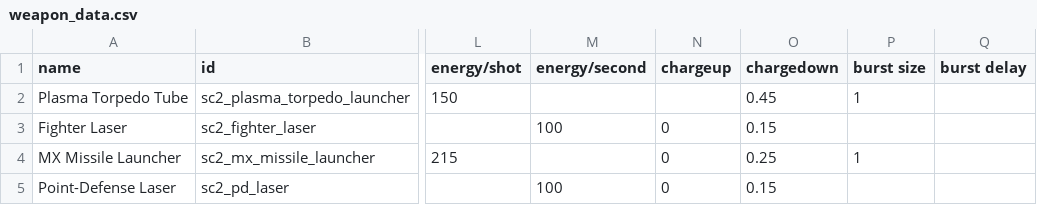
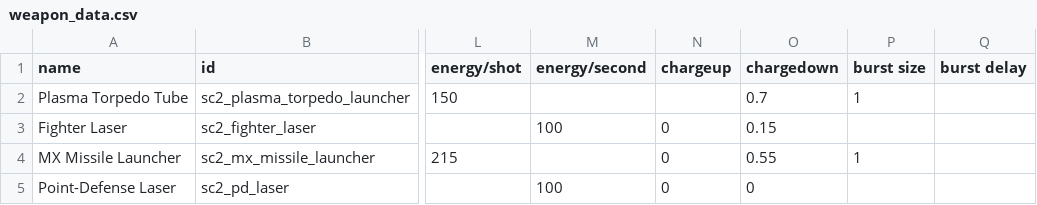
Before and after one commit to Trylobot/ss-sc2, a CSV file: data/weapons/weapon_data.csv, drawn as a sheet; only a part is shown, gaps mark what is left out; the diff names each change by its address in the sheet, - before the commit and + after, or states it on an @@ line.

```diff
--- a/data/weapons/weapon_data.csv
+++ b/data/weapons/weapon_data.csv
-O2 (chargedown): 0.45
+O2 (chargedown): 0.7
-O4 (chargedown): 0.25
+O4 (chargedown): 0.55
-O5 (chargedown): 0.15
+O5 (chargedown): 0
```
Also changed, not shown: 3 other files.
